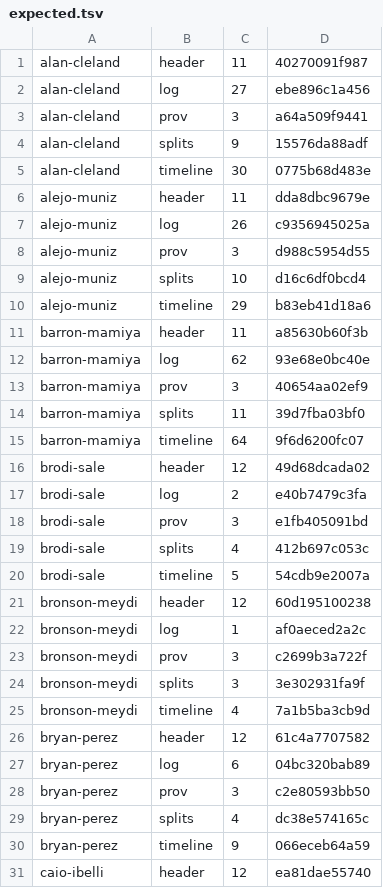
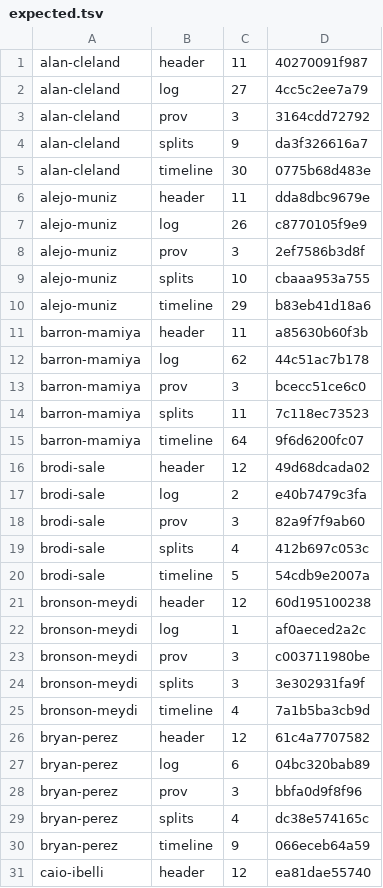
Before and after one commit to taryn-lgtm/swell-analytics, a TSV file: scripts/verify_surfers/expected.tsv, drawn as a sheet; only a part is shown; the diff covers the shown part only.

```diff
--- a/scripts/verify_surfers/expected.tsv
+++ b/scripts/verify_surfers/expected.tsv
@@ -1,15 +1,15 @@
 alan-cleland	header	11	40270091f987
-alan-cleland	log	27	ebe896c1a456
-alan-cleland	prov	3	a64a509f9441
-alan-cleland	splits	9	15576da88adf
+alan-cleland	log	27	4cc5c2ee7a79
+alan-cleland	prov	3	3164cdd72792
+alan-cleland	splits	9	da3f326616a7
 alan-cleland	timeline	30	0775b68d483e
 alejo-muniz	header	11	dda8dbc9679e
-alejo-muniz	log	26	c9356945025a
-alejo-muniz	prov	3	d988c5954d55
-alejo-muniz	splits	10	d16c6df0bcd4
+alejo-muniz	log	26	c8770105f9e9
+alejo-muniz	prov	3	2ef7586b3d8f
+alejo-muniz	splits	10	cbaaa953a755
 alejo-muniz	timeline	29	b83eb41d18a6
 barron-mamiya	header	11	a85630b60f3b
-barron-mamiya	log	62	93e68e0bc40e
-barron-mamiya	prov	3	40654aa02ef9
-barron-mamiya	splits	11	39d7fba03bf0
+barron-mamiya	log	62	44c51ac7b178
+barron-mamiya	prov	3	bcecc51ce6c0
+barron-mamiya	splits	11	7c118ec73523
 barron-mamiya	timeline	64	9f6d6200fc07
@@ -17,3 +17,3 @@ brodi-sale	header	12	49d68dcada02
 brodi-sale	log	2	e40b7479c3fa
-brodi-sale	prov	3	e1fb405091bd
+brodi-sale	prov	3	82a9f7f9ab60
 brodi-sale	splits	4	412b697c053c
@@ -22,3 +22,3 @@ bronson-meydi	header	12	60d195100238
 bronson-meydi	log	1	af0aeced2a2c
-bronson-meydi	prov	3	c2699b3a722f
+bronson-meydi	prov	3	c003711980be
 bronson-meydi	splits	3	3e302931fa9f
@@ -27,3 +27,3 @@ bryan-perez	header	12	61c4a7707582
 bryan-perez	log	6	04bc320bab89
-bryan-perez	prov	3	c2e80593bb50
+bryan-perez	prov	3	bbfa0d9f8f96
 bryan-perez	splits	4	dc38e574165c
```
Also changed, not shown: 153 edited cells elsewhere in this file, scripts/verify_events/expected.tsv, 35 other files.
